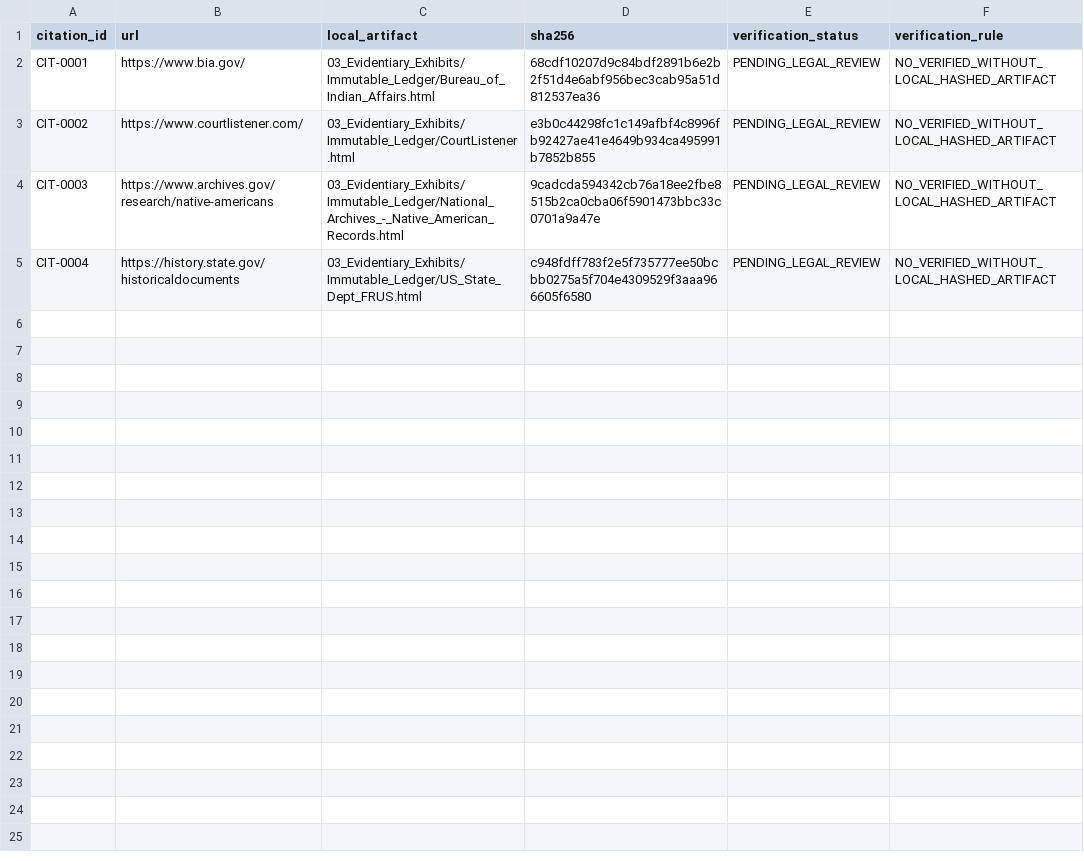
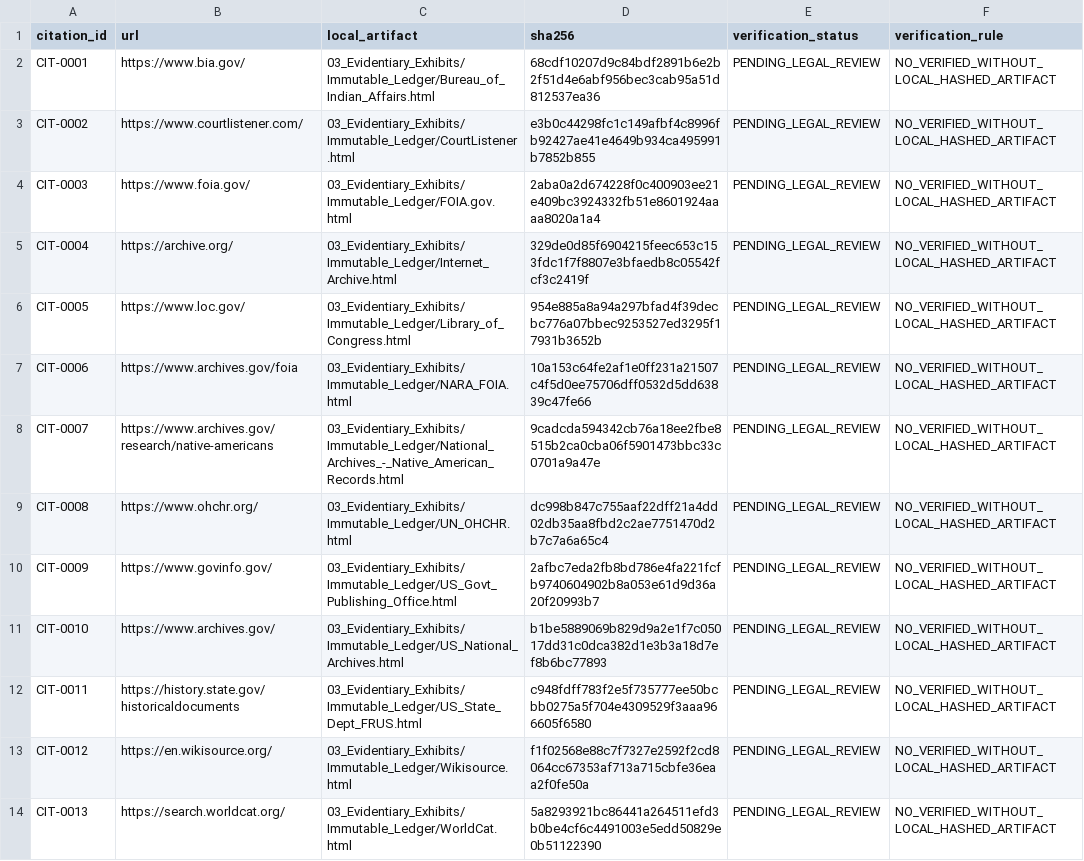
Before and after one commit to GlobalRestitutionAlliance/turtle-island-us-ak-native-village-of-venetie-tribal-governm-master-litigation, a CSV file: 03_Evidentiary_Exhibits/CITATION_INDEX.csv, drawn as a sheet.

Commit message:
Batch 2b: harvest expanded sources, citations, manifests

```diff
--- a/03_Evidentiary_Exhibits/CITATION_INDEX.csv
+++ b/03_Evidentiary_Exhibits/CITATION_INDEX.csv
@@ -3,3 +3,12 @@ CIT-0001,https://www.bia.gov/,03_Evidentiary_Exhibits/Immutable_Ledger/Bureau_of
 CIT-0002,https://www.courtlistener.com/,03_Evidentiary_Exhibits/Immutable_Ledger/CourtListener.html,e3b0c44298fc1c149afbf4c8996fb92427ae41e4649b934ca495991b7852b855,PENDING_LEGAL_REVIEW,NO_VERIFIED_WITHOUT_LOCAL_HASHED_ARTIFACT
-CIT-0003,https://www.archives.gov/research/native-americans,03_Evidentiary_Exhibits/Immutable_Ledger/National_Archives_-_Native_American_Records.html,9cadcda594342cb76a18ee2fbe8515b2ca0cba06f5901473bbc33c0701a9a47e,PENDING_LEGAL_REVIEW,NO_VERIFIED_WITHOUT_LOCAL_HASHED_ARTIFACT
-CIT-0004,https://history.state.gov/historicaldocuments,03_Evidentiary_Exhibits/Immutable_Ledger/US_State_Dept_FRUS.html,c948fdff783f2e5f735777ee50bcbb0275a5f704e4309529f3aaa966605f6580,PENDING_LEGAL_REVIEW,NO_VERIFIED_WITHOUT_LOCAL_HASHED_ARTIFACT
+CIT-0003,https://www.foia.gov/,03_Evidentiary_Exhibits/Immutable_Ledger/FOIA.gov.html,2aba0a2d674228f0c400903ee21e409bc3924332fb51e8601924aaaa8020a1a4,PENDING_LEGAL_REVIEW,NO_VERIFIED_WITHOUT_LOCAL_HASHED_ARTIFACT
+CIT-0004,https://archive.org/,03_Evidentiary_Exhibits/Immutable_Ledger/Internet_Archive.html,329de0d85f6904215feec653c153fdc1f7f8807e3bfaedb8c05542fcf3c2419f,PENDING_LEGAL_REVIEW,NO_VERIFIED_WITHOUT_LOCAL_HASHED_ARTIFACT
+CIT-0005,https://www.loc.gov/,03_Evidentiary_Exhibits/Immutable_Ledger/Library_of_Congress.html,954e885a8a94a297bfad4f39decbc776a07bbec9253527ed3295f17931b3652b,PENDING_LEGAL_REVIEW,NO_VERIFIED_WITHOUT_LOCAL_HASHED_ARTIFACT
+CIT-0006,https://www.archives.gov/foia,03_Evidentiary_Exhibits/Immutable_Ledger/NARA_FOIA.html,10a153c64fe2af1e0ff231a21507c4f5d0ee75706dff0532d5dd63839c47fe66,PENDING_LEGAL_REVIEW,NO_VERIFIED_WITHOUT_LOCAL_HASHED_ARTIFACT
+CIT-0007,https://www.archives.gov/research/native-americans,03_Evidentiary_Exhibits/Immutable_Ledger/National_Archives_-_Native_American_Records.html,9cadcda594342cb76a18ee2fbe8515b2ca0cba06f5901473bbc33c0701a9a47e,PENDING_LEGAL_REVIEW,NO_VERIFIED_WITHOUT_LOCAL_HASHED_ARTIFACT
+CIT-0008,https://www.ohchr.org/,03_Evidentiary_Exhibits/Immutable_Ledger/UN_OHCHR.html,dc998b847c755aaf22dff21a4dd02db35aa8fbd2c2ae7751470d2b7c7a6a65c4,PENDING_LEGAL_REVIEW,NO_VERIFIED_WITHOUT_LOCAL_HASHED_ARTIFACT
+CIT-0009,https://www.govinfo.gov/,03_Evidentiary_Exhibits/Immutable_Ledger/US_Govt_Publishing_Office.html,2afbc7eda2fb8bd786e4fa221fcfb9740604902b8a053e61d9d36a20f20993b7,PENDING_LEGAL_REVIEW,NO_VERIFIED_WITHOUT_LOCAL_HASHED_ARTIFACT
+CIT-0010,https://www.archives.gov/,03_Evidentiary_Exhibits/Immutable_Ledger/US_National_Archives.html,b1be5889069b829d9a2e1f7c05017dd31c0dca382d1e3b3a18d7ef8b6bc77893,PENDING_LEGAL_REVIEW,NO_VERIFIED_WITHOUT_LOCAL_HASHED_ARTIFACT
+CIT-0011,https://history.state.gov/historicaldocuments,03_Evidentiary_Exhibits/Immutable_Ledger/US_State_Dept_FRUS.html,c948fdff783f2e5f735777ee50bcbb0275a5f704e4309529f3aaa966605f6580,PENDING_LEGAL_REVIEW,NO_VERIFIED_WITHOUT_LOCAL_HASHED_ARTIFACT
+CIT-0012,https://en.wikisource.org/,03_Evidentiary_Exhibits/Immutable_Ledger/Wikisource.html,f1f02568e88c7f7327e2592f2cd8064cc67353af713a715cbfe36eaa2f0fe50a,PENDING_LEGAL_REVIEW,NO_VERIFIED_WITHOUT_LOCAL_HASHED_ARTIFACT
+CIT-0013,https://search.worldcat.org/,03_Evidentiary_Exhibits/Immutable_Ledger/WorldCat.html,5a8293921bc86441a264511efd3b0be4cf6c4491003e5edd50829e0b51122390,PENDING_LEGAL_REVIEW,NO_VERIFIED_WITHOUT_LOCAL_HASHED_ARTIFACT
```
Also changed, not shown: 34 other files.
